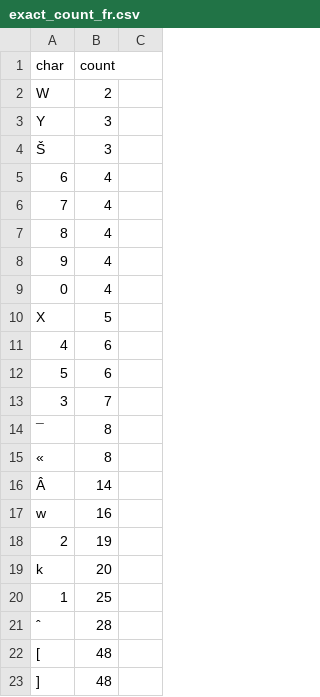
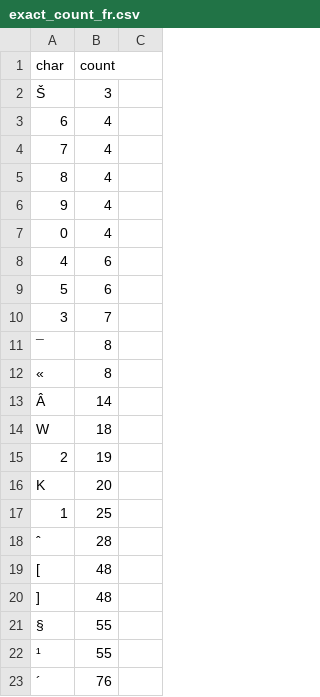
Before and after one commit to NMPC27/AA3, a CSV file: exact_count_fr.csv, drawn as a sheet; only a part is shown; the shorter side is filled out with more unchanged rows; the diff covers the shown part only.

```diff
--- a/exact_count_fr.csv
+++ b/exact_count_fr.csv
@@ -1,4 +1,2 @@
 char,count
-W,2
-Y,3
 Š,3
@@ -9,3 +7,2 @@ Y,3
 0,4
-X,5
 4,6
@@ -16,5 +13,5 @@ X,5
 Â,14
-w,16
+W,18
 2,19
-k,20
+K,20
 1,25
```
Also changed, not shown: 23 added rows, 45 removed rows and 1 edited cell elsewhere in this file, exact_count_en.csv, exact_count_gr.csv, 3 other files.
